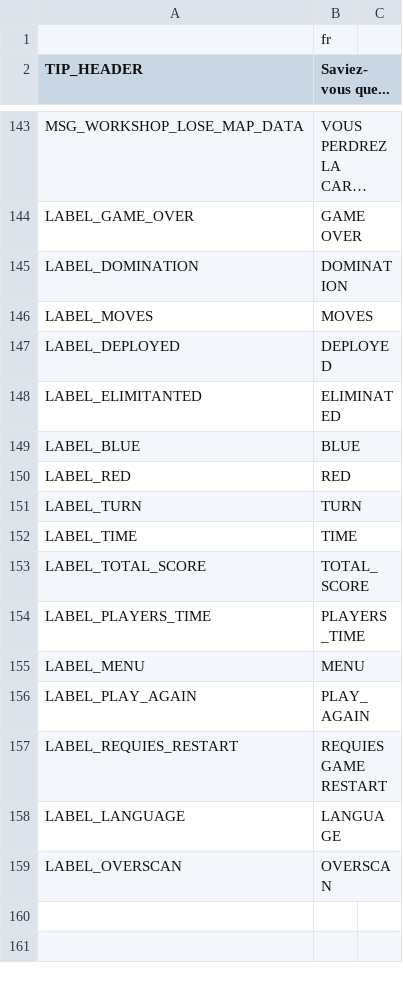
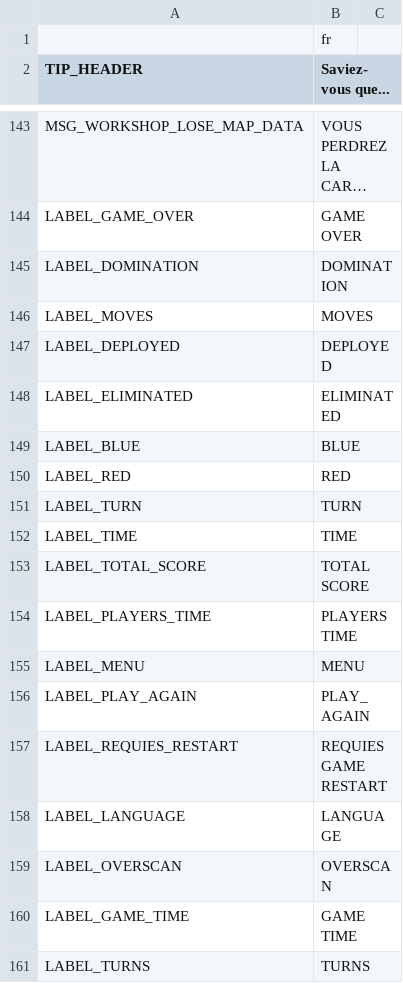
Before and after one commit to w84death/Tanks-of-Freedom, a CSV file: translations/translations_fr.csv, drawn as a sheet; only a part is shown, gaps mark what is left out; long unchanged cells end in ….

```diff
--- a/translations/translations_fr.csv
+++ b/translations/translations_fr.csv
@@ -147,3 +147,3 @@ LABEL_MOVES,MOVES
 LABEL_DEPLOYED,DEPLOYED
-LABEL_ELIMITANTED,ELIMINATED
+LABEL_ELIMINATED,ELIMINATED
 LABEL_BLUE,BLUE
@@ -152,4 +152,4 @@ LABEL_TURN,TURN
 LABEL_TIME,TIME
-LABEL_TOTAL_SCORE,TOTAL_SCORE
-LABEL_PLAYERS_TIME,PLAYERS_TIME
+LABEL_TOTAL_SCORE,TOTAL SCORE
+LABEL_PLAYERS_TIME,PLAYERS TIME
 LABEL_MENU,MENU
@@ -159 +159,3 @@ LABEL_LANGUAGE,LANGUAGE
 LABEL_OVERSCAN,OVERSCAN
+LABEL_GAME_TIME,GAME TIME
+LABEL_TURNS,TURNS
```
Also changed, not shown: translations/translations_en.csv, translations/translations_pl.csv, 2 other files.
